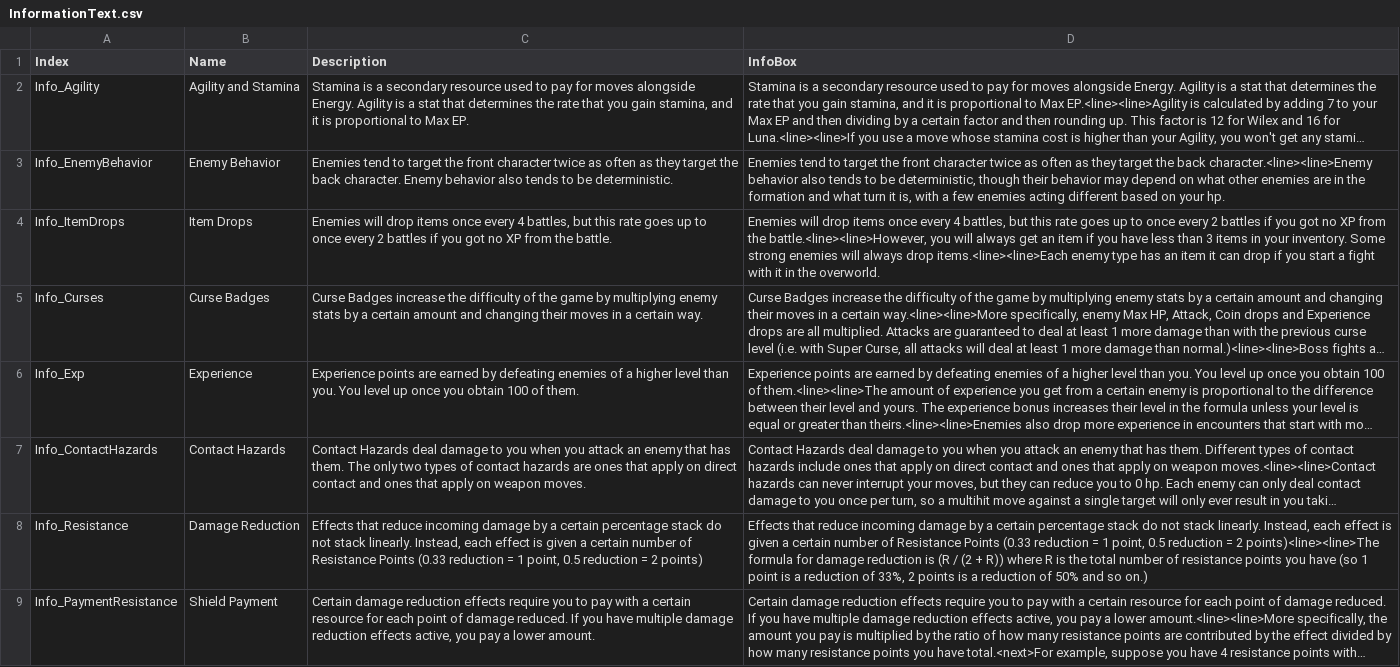
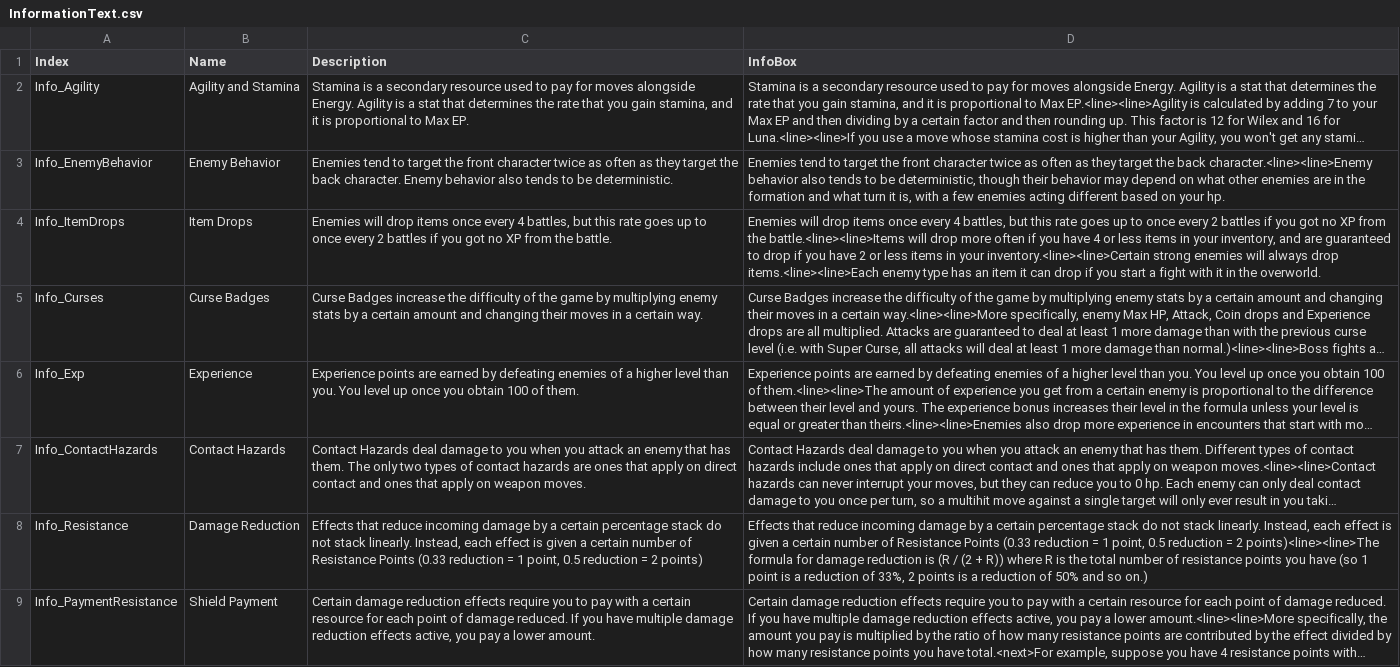
Before and after one commit to Shade-Blade/ProjectElemental, a CSV file: Assets/Resources/DialogueText/InformationText.csv, drawn as a sheet; only a part is shown; long unchanged cells end in …; the diff names each change by its address in the sheet, - before the commit and + after, or states it on an @@ line.

Commit message:
Minor change to item drops, adding a delay to avoid menu double inputs

```diff
--- a/Assets/Resources/DialogueText/InformationText.csv
+++ b/Assets/Resources/DialogueText/InformationText.csv
-D4 (InfoBox): …from the battle.<line><line>However, you will always get an item if you have less than 3 items in your inventory. Some strong enemies…
+D4 (InfoBox): …from the battle.<line><line>Items will drop more often if you have 4 or less items in your inventory, and are guaranteed to drop if you have 2 or less items in your inventory.<line><line>Certain strong enemies…
```
Also changed, not shown: Assets/Resources/Data/BattleEntityData.csv, 6 other files.
